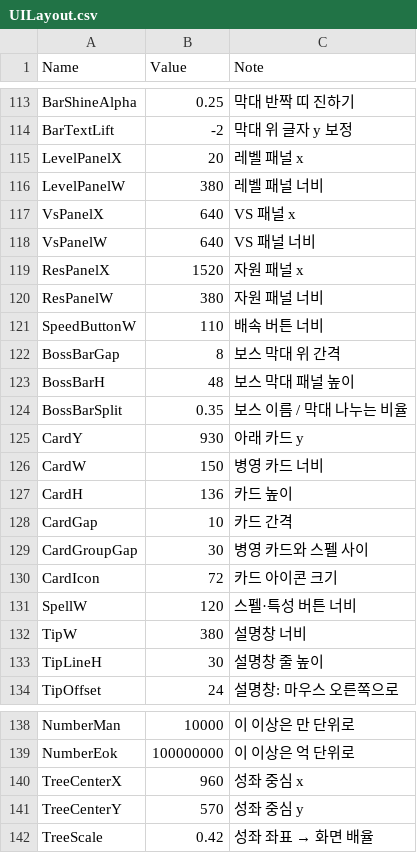
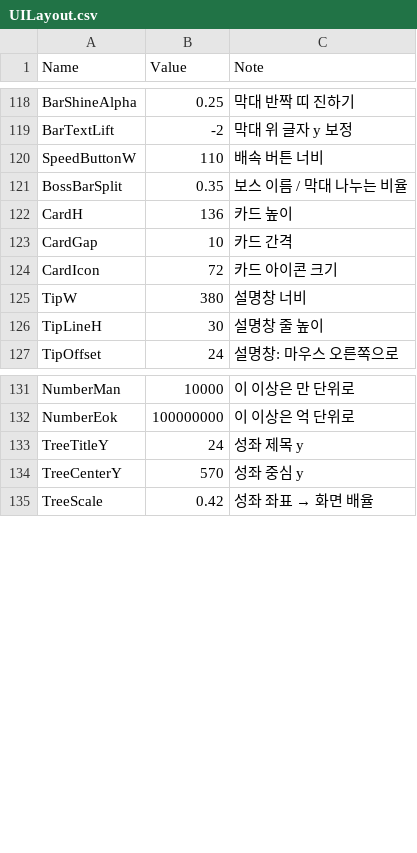
Before and after one commit to YooJaeJun/YJJWave, a CSV file: Content/YJJWave/Data/UILayout.csv, drawn as a sheet; only a part is shown, gaps mark what is left out; the diff covers the shown part only.

```diff
--- a/Content/YJJWave/Data/UILayout.csv
+++ b/Content/YJJWave/Data/UILayout.csv
@@ -114,19 +119,7 @@ BarShineAlpha,0.25,막대 반짝 띠 진하기
 BarTextLift,-2,막대 위 글자 y 보정
-LevelPanelX,20,레벨 패널 x
-LevelPanelW,380,레벨 패널 너비
-VsPanelX,640,VS 패널 x
-VsPanelW,640,VS 패널 너비
-ResPanelX,1520,자원 패널 x
-ResPanelW,380,자원 패널 너비
 SpeedButtonW,110,배속 버튼 너비
-BossBarGap,8,보스 막대 위 간격
-BossBarH,48,보스 막대 패널 높이
 BossBarSplit,0.35,보스 이름 / 막대 나누는 비율
-CardY,930,아래 카드 y
-CardW,150,병영 카드 너비
 CardH,136,카드 높이
 CardGap,10,카드 간격
-CardGroupGap,30,병영 카드와 스펠 사이
 CardIcon,72,카드 아이콘 크기
-SpellW,120,스펠·특성 버튼 너비
 TipW,380,설명창 너비
@@ -139,3 +132,3 @@ NumberMan,10000,이 이상은 만 단위로
 NumberEok,100000000,이 이상은 억 단위로
-TreeCenterX,960,성좌 중심 x
+TreeTitleY,24,성좌 제목 y
 TreeCenterY,570,성좌 중심 y
```
Also changed, not shown: 8 added rows, 3 removed rows and 2 edited cells elsewhere in this file, Content/YJJWave/Data/Localization.csv, Content/YJJWave/Data/Tuning.csv, 6 other files.
